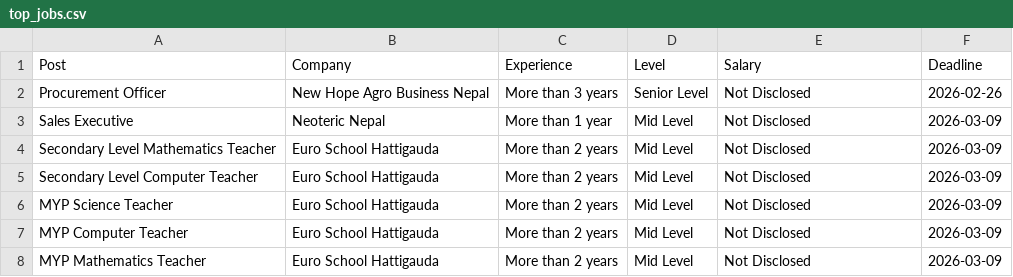
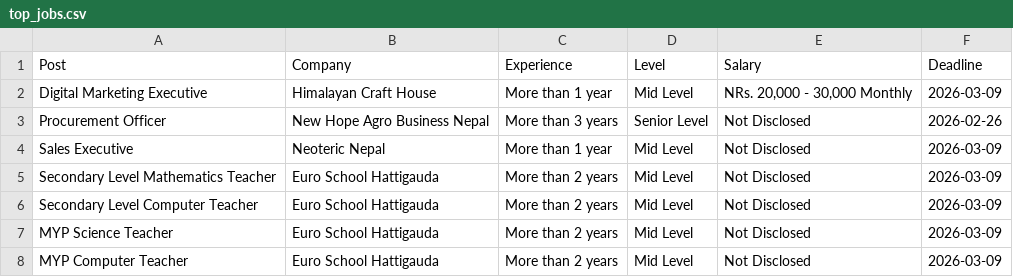
Before and after one commit to dpm24800/top-jobs-scraper, a CSV file: data/top_jobs.csv, drawn as a sheet; only a part is shown; the shorter side is filled out with more unchanged rows.

```diff
--- a/data/top_jobs.csv
+++ b/data/top_jobs.csv
@@ -1,2 +1,3 @@
 Post,Company,Experience,Level,Salary,Deadline
+Digital Marketing Executive,Himalayan Craft House,More than 1 year,Mid Level,"NRs. 20,000 - 30,000 Monthly",2026-03-09
 Procurement Officer,New Hope Agro Business Nepal,More than 3 years,Senior Level,Not Disclosed,2026-02-26
```
Also changed, not shown: data/by_deadline.csv.
